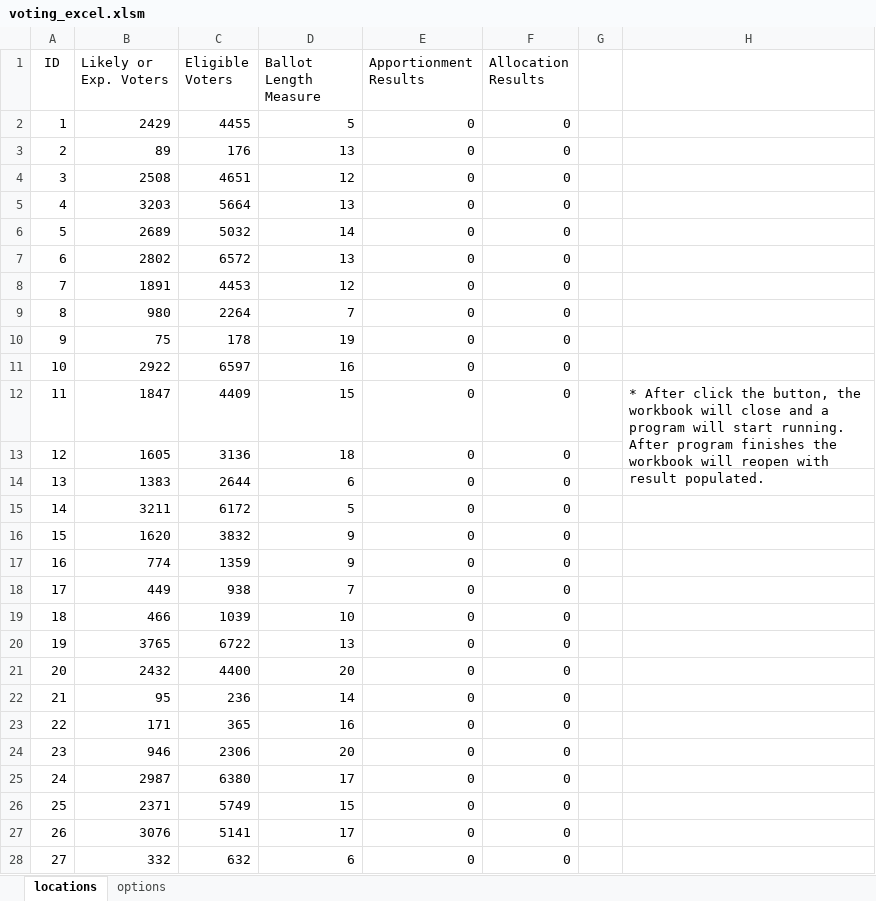
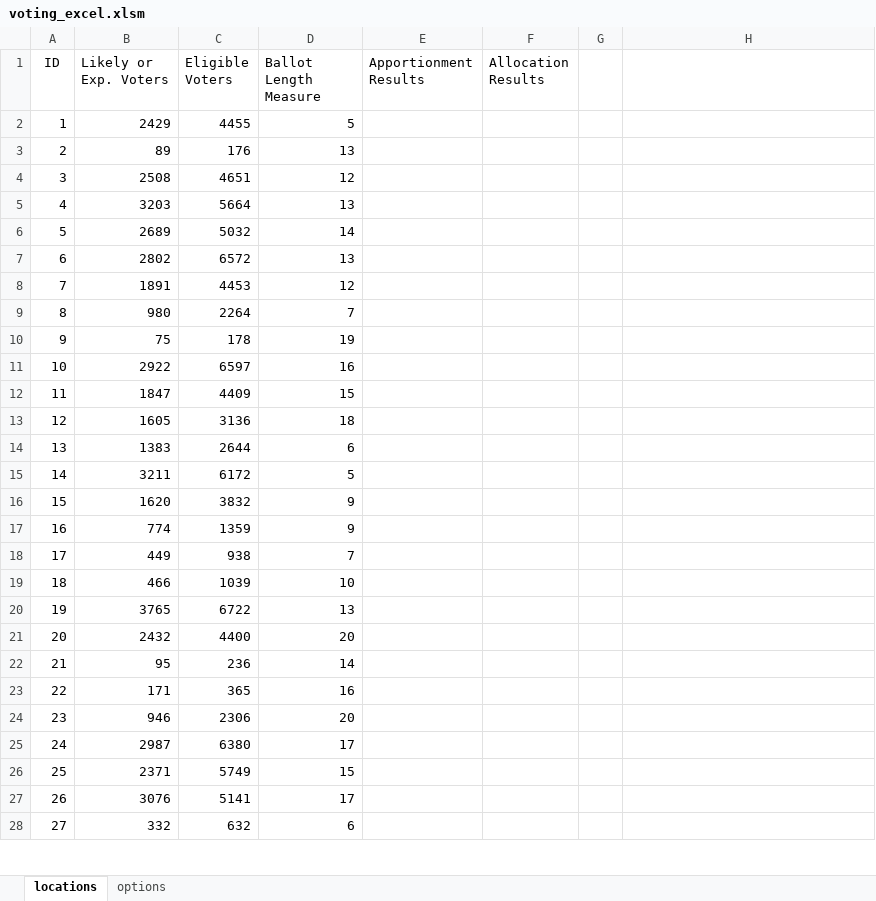
Before and after one commit to AmjadRammahi/cse5911, an Excel workbook: voting_excel.xlsm, sheet locations, drawn as a sheet; only a part is shown; values as stored, in another font and other column widths than the file's, no borders; charts and pictures not drawn; the diff covers the shown part only; the diff names each change by its address in the sheet, - before the commit and + after, or states it on an @@ line.

Commit message:
Allocation settings (#33)
* Added Allocation settings to Settings

* Fixed the allocation UTs

```diff
--- a/voting_excel.xlsm (sheet locations)
+++ b/voting_excel.xlsm (sheet locations)
-E2:E28 (Apportionment Results): 0
+E2:E28 (Apportionment Results): (empty)
-F2:F28 (Allocation Results): 0
+F2:F28 (Allocation Results): (empty)
-H12: * After click the button, the workbook will close and a program will start running. After program finishes the workbook will reopen with result populated.
+H12: (empty)
-H12:H13 merged
```
Also changed, not shown: 360 edited cells elsewhere in this sheet, sheet options, charts or pictures, 7 other files.
